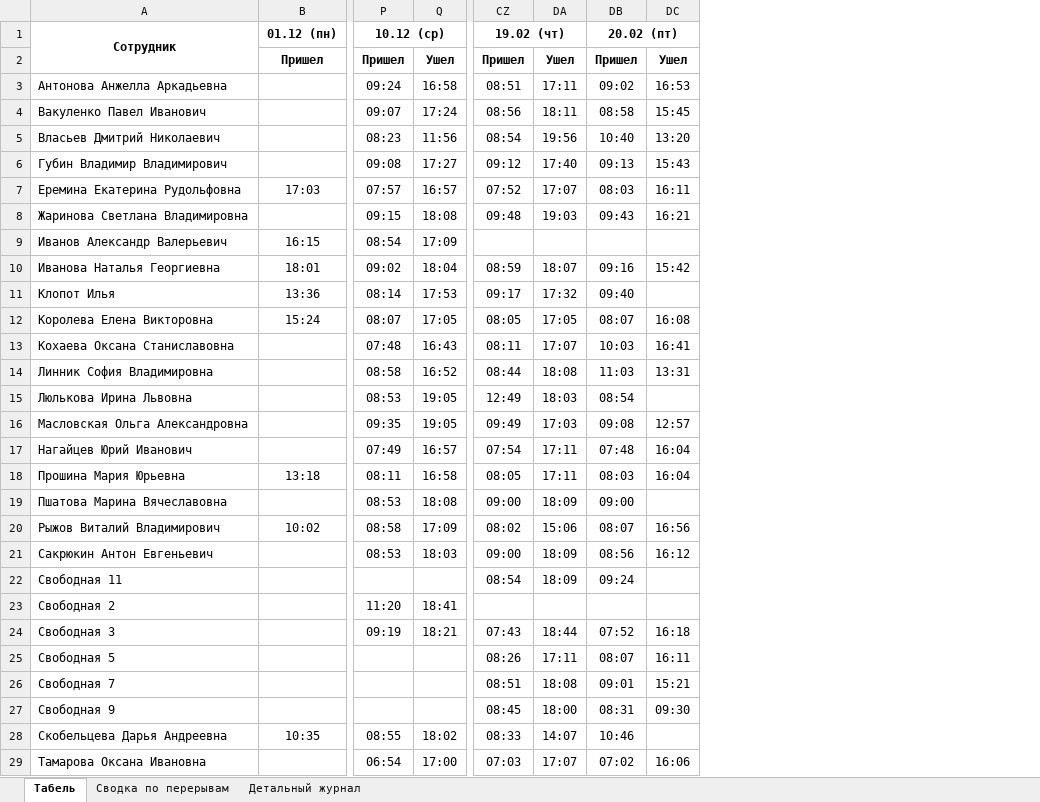
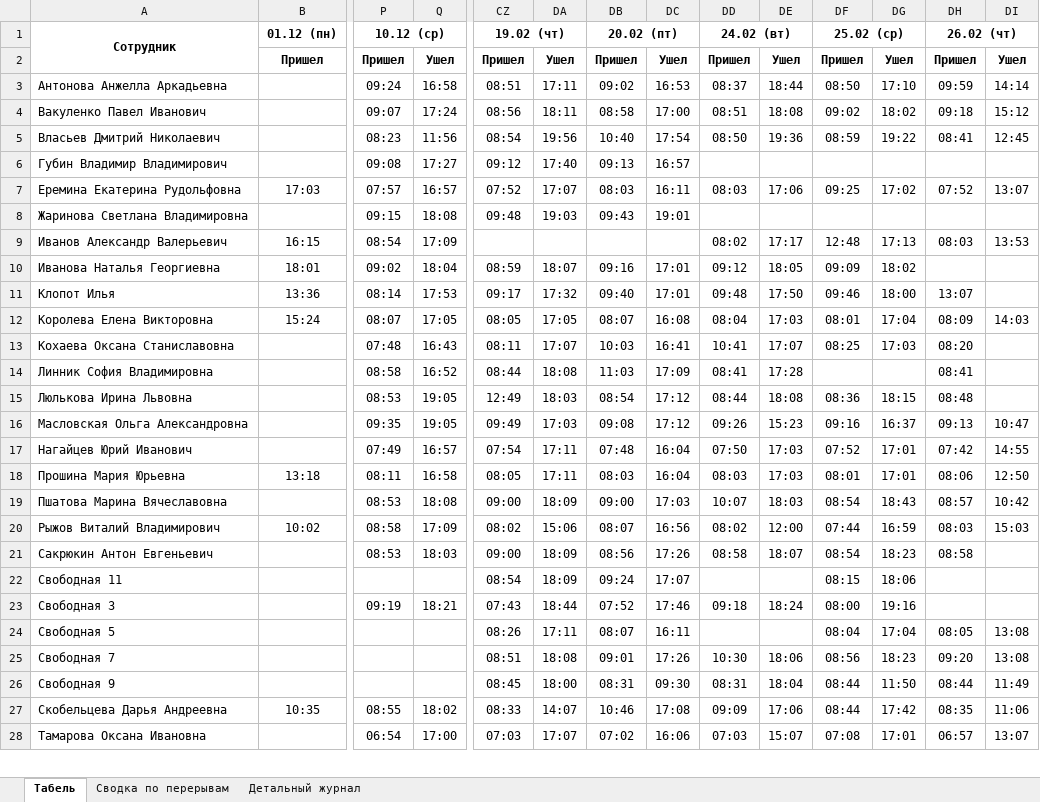
Before and after one commit to genji1451/scud, an Excel workbook: weekly_report.xlsx, sheet Табель, drawn as a sheet; only a part is shown, gaps mark what is left out; values as stored, in another font and other column widths than the file's, no borders; removed rows and columns are numbered as before the commit, all else as after; rows hold the shown columns only; the diff covers the shown part only; the diff names each change by its address in the sheet, - before the commit and + after, or states it on an @@ line.

```diff
--- a/weekly_report.xlsx (sheet Табель)
+++ b/weekly_report.xlsx (sheet Табель)
+column DD, rows 1-28: 24.02 (вт) | Пришел | 08:37 | 08:51 | 08:50 |  | 08:03 |  | 08:02 | 09:12 | 09:48 | 08:04 | 10:41 | 08:41 | 08:44 | 09:26 | 07:50 | 08:03 | 10:07 | 08:02 | 08:58 |  | 09:18 |  | 10:30 | 08:31 | 09:09 | 07:03
+column DE, rows 2-28: Ушел | 18:44 | 18:08 | 19:36 |  | 17:06 |  | 17:17 | 18:05 | 17:50 | 17:03 | 17:07 | 17:28 | 18:08 | 15:23 | 17:03 | 17:03 | 18:03 | 12:00 | 18:07 |  | 18:24 |  | 18:06 | 18:04 | 17:06 | 15:07
+column DF, rows 1-28: 25.02 (ср) | Пришел | 08:50 | 09:02 | 08:59 |  | 09:25 |  | 12:48 | 09:09 | 09:46 | 08:01 | 08:25 |  | 08:36 | 09:16 | 07:52 | 08:01 | 08:54 | 07:44 | 08:54 | 08:15 | 08:00 | 08:04 | 08:56 | 08:44 | 08:44 | 07:08
+column DG, rows 2-28: Ушел | 17:10 | 18:02 | 19:22 |  | 17:02 |  | 17:13 | 18:02 | 18:00 | 17:04 | 17:03 |  | 18:15 | 16:37 | 17:01 | 17:01 | 18:43 | 16:59 | 18:23 | 18:06 | 19:16 | 17:04 | 18:23 | 11:50 | 17:42 | 17:01
+column DH, rows 1-28: 26.02 (чт) | Пришел | 09:59 | 09:18 | 08:41 |  | 07:52 |  | 08:03 |  | 13:07 | 08:09 | 08:20 | 08:41 | 08:48 | 09:13 | 07:42 | 08:06 | 08:57 | 08:03 | 08:58 |  |  | 08:05 | 09:20 | 08:44 | 08:35 | 06:57
+column DI, rows 2-28: Ушел | 14:14 | 15:12 | 12:45 |  | 13:07 |  | 13:53 |  |  | 14:03 |  |  |  | 10:47 | 14:55 | 12:50 | 10:42 | 15:03 |  |  |  | 13:08 | 13:08 | 11:49 | 11:06 | 13:07
-DC4: 15:45
+DC4: 17:00
-DC5: 13:20
+DC5: 17:54
-DC6: 15:43
+DC6: 16:57
-DC8: 16:21
+DC8: 19:01
-DC10: 15:42
+DC10: 17:01
-DC11: (empty)
+DC11: 17:01
-DC14: 13:31
+DC14: 17:09
-DC15: (empty)
+DC15: 17:12
-DC16: 12:57
+DC16: 17:12
-DC19: (empty)
+DC19: 17:03
-DC21: 16:12
+DC21: 17:26
-DC22: (empty)
+DC22: 17:07
-row 23: Свободная 2 |  | 11:20 | 18:41
-DC23: 16:18
+DC23: 17:46
-DC25: 15:21
+DC25: 17:26
-DC27: (empty)
+DC27: 17:08
```
Also changed, not shown: 3 edited cells elsewhere in this sheet, sheet Детальный журнал, sheet Сводка по перерывам, breaks_report.xlsx, 7 other files.
